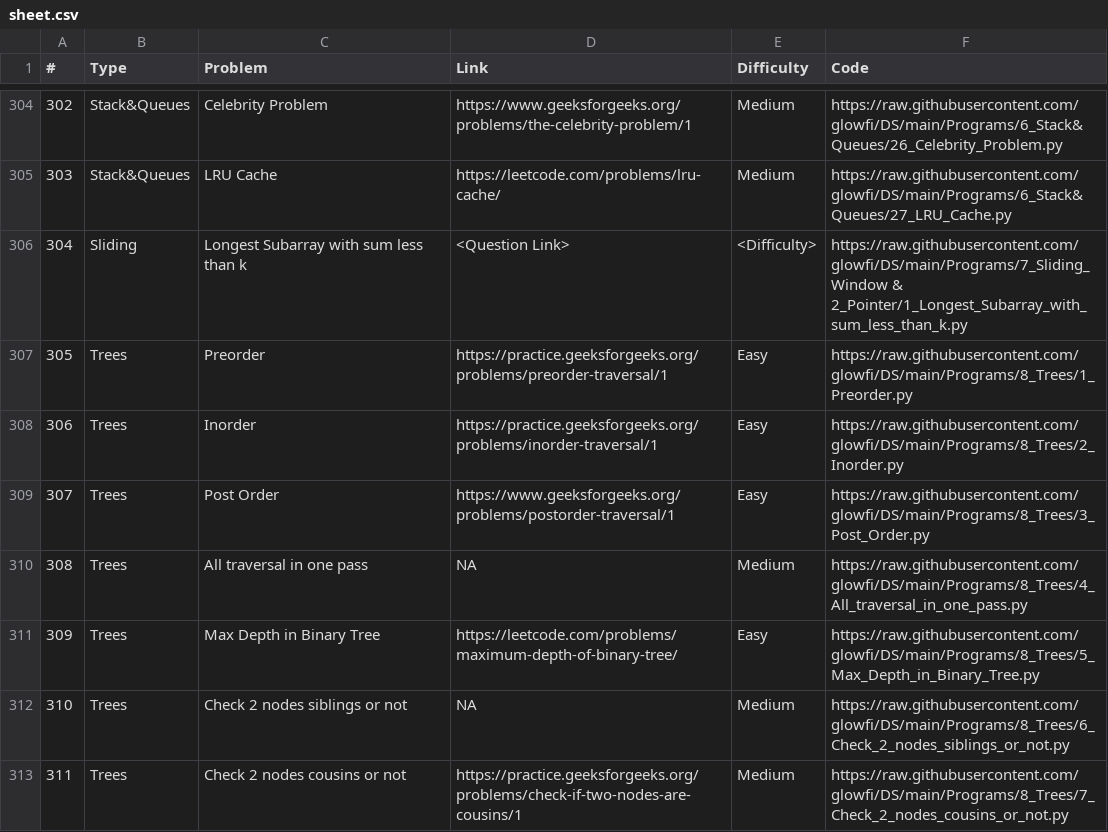
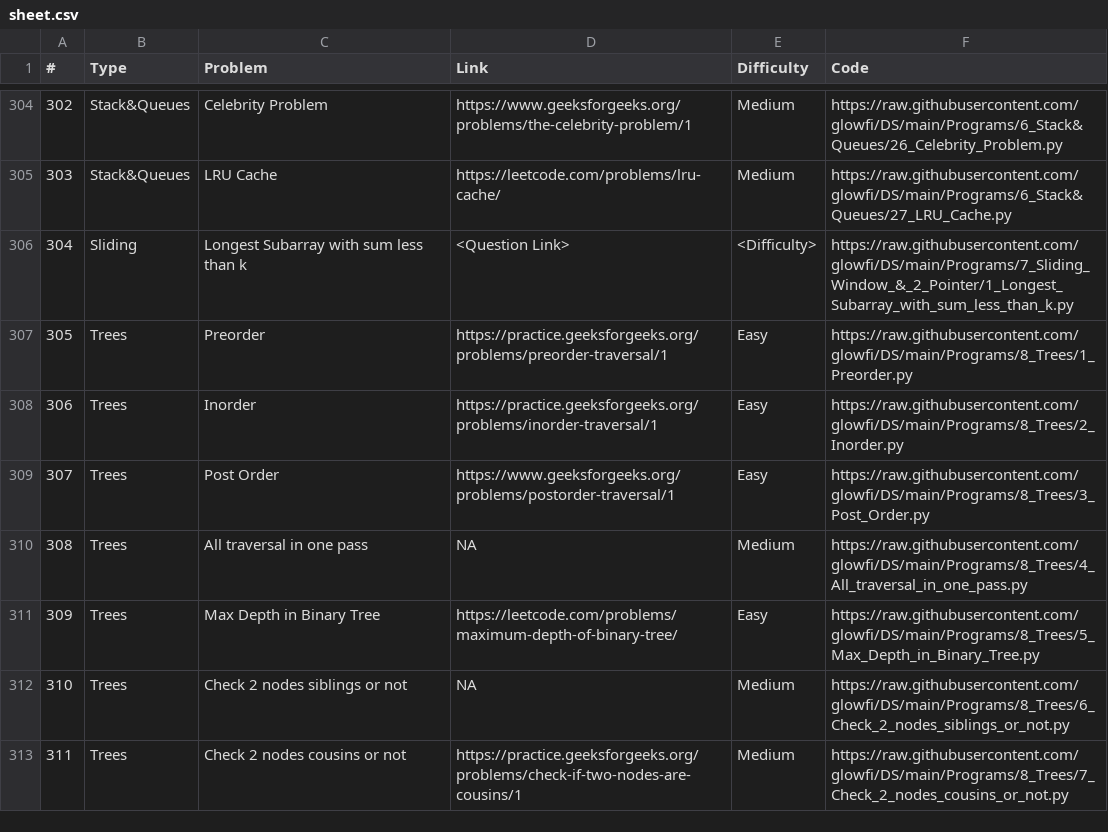
Before and after one commit to glowfi/DS, a CSV file: sheet.csv, drawn as a sheet; only a part is shown, gaps mark what is left out.

Commit message:
rename slidong window and 2 pointer

```diff
--- a/sheet.csv
+++ b/sheet.csv
@@ -305,3 +305,3 @@
 303,Stack&Queues,LRU Cache,https://leetcode.com/problems/lru-cache/,Medium,https://raw.githubusercontent.com/glowfi/DS/main/Programs/6_Stack&Queues/27_LRU_Cache.py
-304,Sliding,Longest Subarray with sum less than k,<Question Link>,<Difficulty>,https://raw.githubusercontent.com/glowfi/DS/main/Programs/7_Sliding_Window & 2_Pointer/1_Longest_Subarray_with_sum_less_than_k.py
+304,Sliding,Longest Subarray with sum less than k,<Question Link>,<Difficulty>,https://raw.githubusercontent.com/glowfi/DS/main/Programs/7_Sliding_Window_&_2_Pointer/1_Longest_Subarray_with_sum_less_than_k.py
 305,Trees,Preorder,https://practice.geeksforgeeks.org/problems/preorder-traversal/1,Easy,https://raw.githubusercontent.com/glowfi/DS/main/Programs/8_Trees/1_Preorder.py
```
Also changed, not shown: 4 other files.
